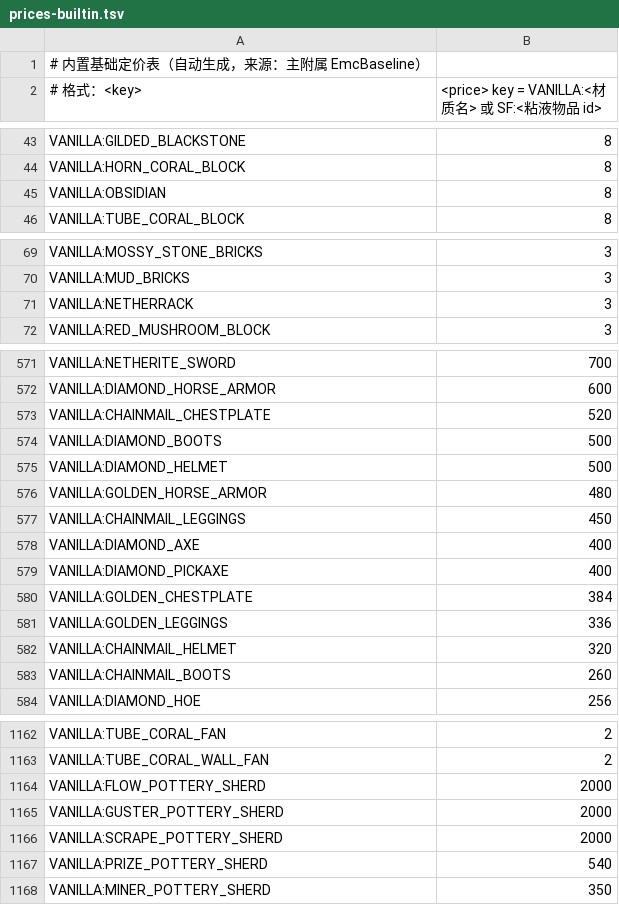
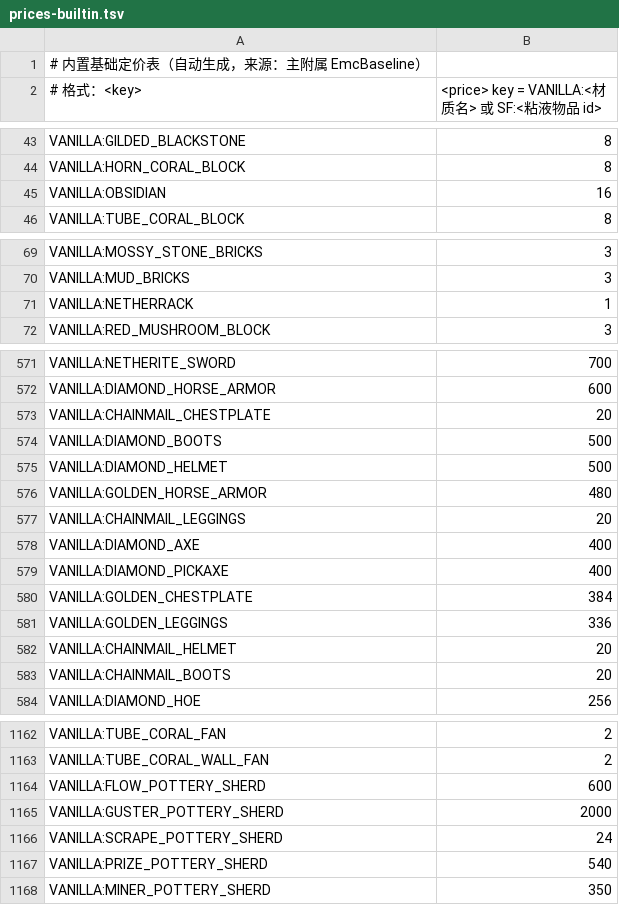
Before and after one commit to 0xinzhi/xinzhi-exchange, a TSV file: src/main/resources/prices-builtin.tsv, drawn as a sheet; only a part is shown, gaps mark what is left out; the diff covers the shown part only.

```diff
--- a/src/main/resources/prices-builtin.tsv
+++ b/src/main/resources/prices-builtin.tsv
@@ -44,3 +44,3 @@ VANILLA:GILDED_BLACKSTONE	8
 VANILLA:HORN_CORAL_BLOCK	8
-VANILLA:OBSIDIAN	8
+VANILLA:OBSIDIAN	16
 VANILLA:TUBE_CORAL_BLOCK	8
@@ -70,3 +70,3 @@ VANILLA:MOSSY_STONE_BRICKS	3
 VANILLA:MUD_BRICKS	3
-VANILLA:NETHERRACK	3
+VANILLA:NETHERRACK	1
 VANILLA:RED_MUSHROOM_BLOCK	3
@@ -572,3 +572,3 @@ VANILLA:NETHERITE_SWORD	700
 VANILLA:DIAMOND_HORSE_ARMOR	600
-VANILLA:CHAINMAIL_CHESTPLATE	520
+VANILLA:CHAINMAIL_CHESTPLATE	20
 VANILLA:DIAMOND_BOOTS	500
@@ -576,3 +576,3 @@ VANILLA:DIAMOND_HELMET	500
 VANILLA:GOLDEN_HORSE_ARMOR	480
-VANILLA:CHAINMAIL_LEGGINGS	450
+VANILLA:CHAINMAIL_LEGGINGS	20
 VANILLA:DIAMOND_AXE	400
@@ -581,4 +581,4 @@ VANILLA:GOLDEN_CHESTPLATE	384
 VANILLA:GOLDEN_LEGGINGS	336
-VANILLA:CHAINMAIL_HELMET	320
-VANILLA:CHAINMAIL_BOOTS	260
+VANILLA:CHAINMAIL_HELMET	20
+VANILLA:CHAINMAIL_BOOTS	20
 VANILLA:DIAMOND_HOE	256
@@ -1163,5 +1163,5 @@ VANILLA:TUBE_CORAL_FAN	2
 VANILLA:TUBE_CORAL_WALL_FAN	2
-VANILLA:FLOW_POTTERY_SHERD	2000
+VANILLA:FLOW_POTTERY_SHERD	600
 VANILLA:GUSTER_POTTERY_SHERD	2000
-VANILLA:SCRAPE_POTTERY_SHERD	2000
+VANILLA:SCRAPE_POTTERY_SHERD	24
 VANILLA:PRIZE_POTTERY_SHERD	540
```
Also changed, not shown: 12 added rows and 28 edited cells elsewhere in this file, 1 other file.
